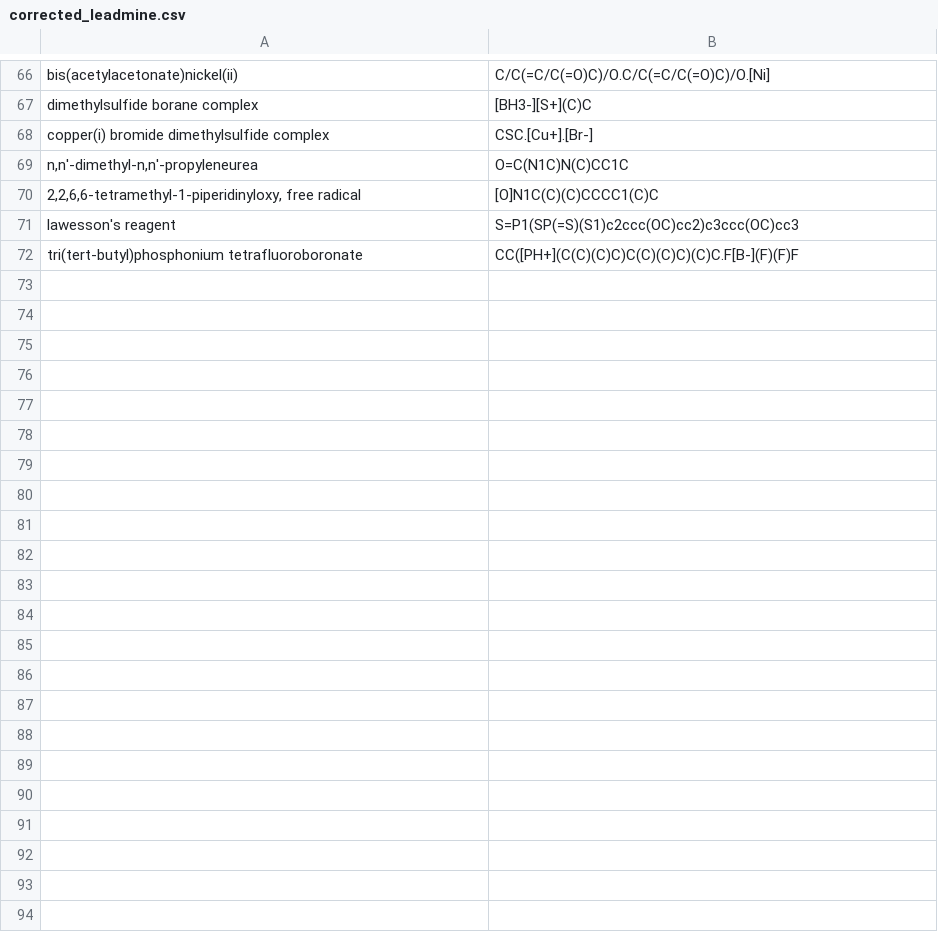
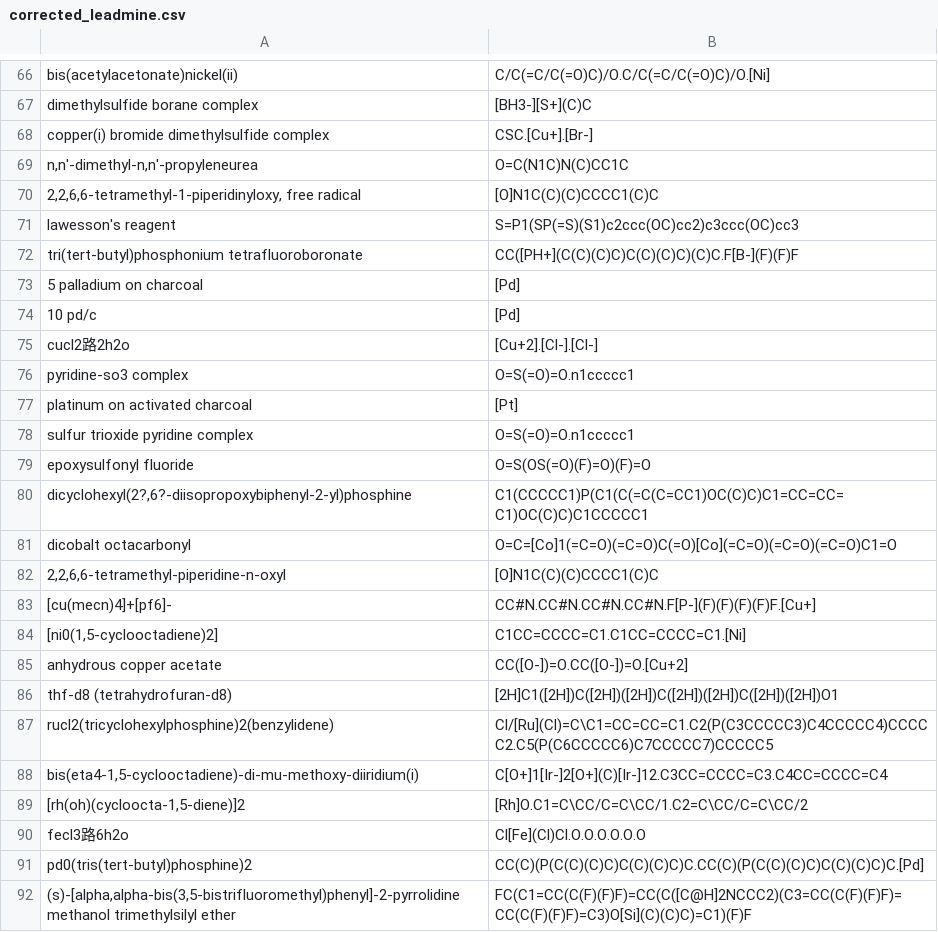
Before and after one commit to schwallergroup/choriso, a CSV file: data/helper/corrected_leadmine.csv, drawn as a sheet; only a part is shown, gaps mark what is left out; the diff covers the shown part only; the diff names each change by its address in the sheet, - before the commit and + after, or states it on an @@ line.

Commit message:
update correction dict

```diff
--- a/data/helper/corrected_leadmine.csv
+++ b/data/helper/corrected_leadmine.csv
+row 73: 5 palladium on charcoal | [Pd]
+row 74: 10 pd/c | [Pd]
+row 75: cucl2路2h2o | [Cu+2].[Cl-].[Cl-]
+row 76: pyridine-so3 complex | O=S(=O)=O.n1ccccc1
+row 77: platinum on activated charcoal | [Pt]
+row 78: sulfur trioxide pyridine complex | O=S(=O)=O.n1ccccc1
+row 79: epoxysulfonyl fluoride | O=S(OS(=O)(F)=O)(F)=O
+row 80: dicyclohexyl(2?,6?-diisopropoxybiphenyl-2-yl)phosphine | C1(CCCCC1)P(C1(C(=C(C=CC1)OC(C)C)C1=CC=CC=C1)OC(C)C)C1CCCCC1
+row 81: dicobalt octacarbonyl | O=C=[Co]1(=C=O)(=C=O)C(=O)[Co](=C=O)(=C=O)(=C=O)C1=O
+row 82: 2,2,6,6-tetramethyl-piperidine-n-oxyl | [O]N1C(C)(C)CCCC1(C)C
+row 83: [cu(mecn)4]+[pf6]- | CC#N.CC#N.CC#N.CC#N.F[P-](F)(F)(F)(F)F.[Cu+]
+row 84: [ni0(1,5-cyclooctadiene)2] | C1CC=CCCC=C1.C1CC=CCCC=C1.[Ni]
+row 85: anhydrous copper acetate | CC([O-])=O.CC([O-])=O.[Cu+2]
+row 86: thf-d8 (tetrahydrofuran-d8) | [2H]C1([2H])C([2H])([2H])C([2H])([2H])C([2H])([2H])O1
+row 87: rucl2(tricyclohexylphosphine)2(benzylidene) | Cl/[Ru](Cl)=C\C1=CC=CC=C1.C2(P(C3CCCCC3)C4CCCCC4)CCCCC2.C5(P(C6CCCCC6)C7CCCCC7)CCCCC5
+row 88: bis(eta4-1,5-cyclooctadiene)-di-mu-methoxy-diiridium(i) | C[O+]1[Ir-]2[O+](C)[Ir-]12.C3CC=CCCC=C3.C4CC=CCCC=C4
+row 89: [rh(oh)(cycloocta-1,5-diene)]2 | [Rh]O.C1=C\CC/C=C\CC/1.C2=C\CC/C=C\CC/2
+row 90: fecl3路6h2o | Cl[Fe](Cl)Cl.O.O.O.O.O.O
+row 91: pd0(tris(tert-butyl)phosphine)2 | CC(C)(P(C(C)(C)C)C(C)(C)C)C.CC(C)(P(C(C)(C)C)C(C)(C)C)C.[Pd]
+row 92: (s)-[alpha,alpha-bis(3,5-bistrifluoromethyl)phenyl]-2-pyrrolidine methanol trimethylsilyl ether | FC(C1=CC(C(F)(F)F)=CC(C([C@H]2NCCC2)(C3=CC(C(F)(F)F)=CC(C(F)(F)F)=C3)O[Si](C)(C)C)=C1)(F)F
```
Also changed, not shown: 21 added rows elsewhere in this file.
